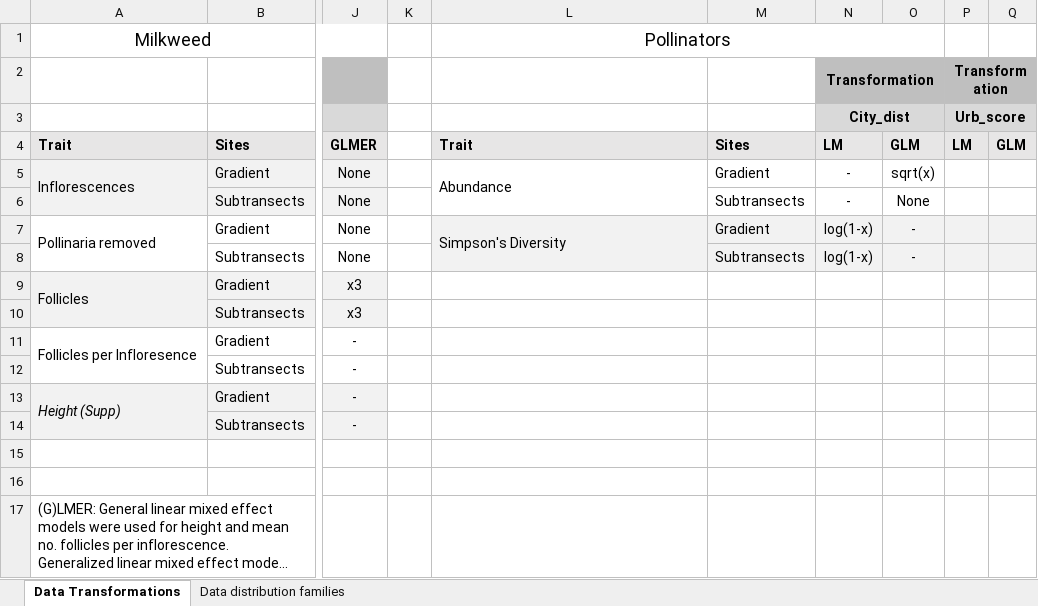
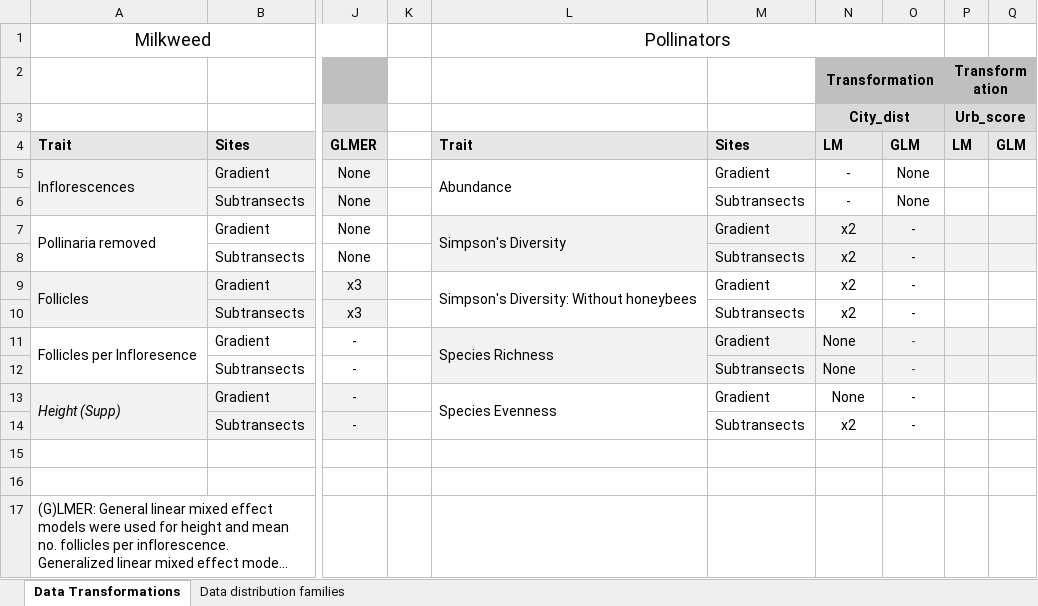
Before and after one commit to sbreitbart/observ_study_phenotype, an Excel workbook: Figures_Tables/Q1_Q2_Q3_Data_transformations.xlsx, sheet Data Transformations, drawn as a sheet; only a part is shown, gaps mark what is left out; long unchanged cells end in …; values as stored, in another font and other column widths than the file's, no borders; the diff names each change by its address in the sheet, - before the commit and + after, or states it on an @@ line.

```diff
--- a/Figures_Tables/Q1_Q2_Q3_Data_transformations.xlsx (sheet Data Transformations)
+++ b/Figures_Tables/Q1_Q2_Q3_Data_transformations.xlsx (sheet Data Transformations)
-O5: sqrt(x)
+O5: None
-N7:N8: log(1-x)
+N7:N8: x2
-L9: (empty)
+L9: Simpson's Diversity: Without honeybees
+L9:L10 merged
-M9: (empty)
+M9: Gradient
-N9:N10: (empty)
+N9:N10: x2
-O9:O14: (empty)
+O9:O14: -
-M10: (empty)
+M10: Subtransects
-L11: (empty)
+L11: Species Richness
-L11:Q12 fill: none
+L11:Q12 fill: #F2F2F2
+L11:L12 merged
-M11: (empty)
+M11: Gradient
-N11:N13: (empty)
+N11:N13: None
-M12: (empty)
+M12: Subtransects
-L13: (empty)
+L13: Species Evenness
+L13:L14 merged
-M13: (empty)
+M13: Gradient
-M14: (empty)
+M14: Subtransects
-N14: (empty)
+N14: x2
```
Also changed, not shown: sheet Data distribution families, 2 other files.
